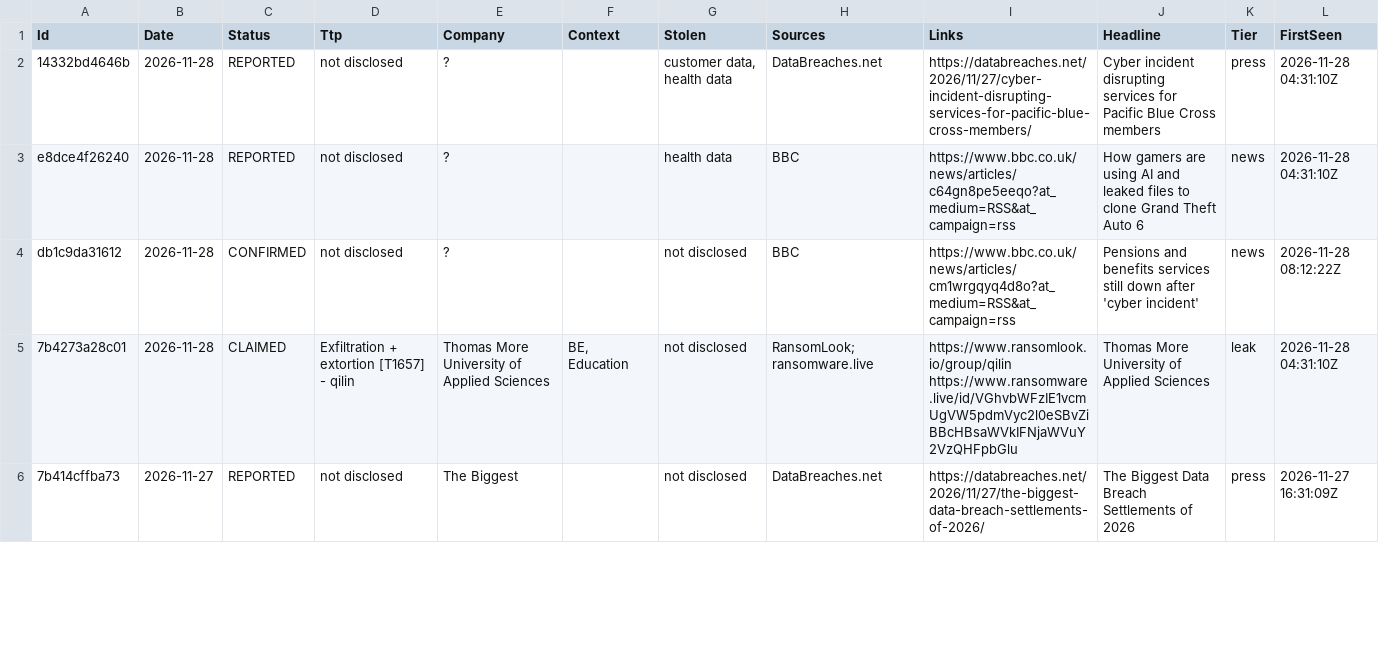
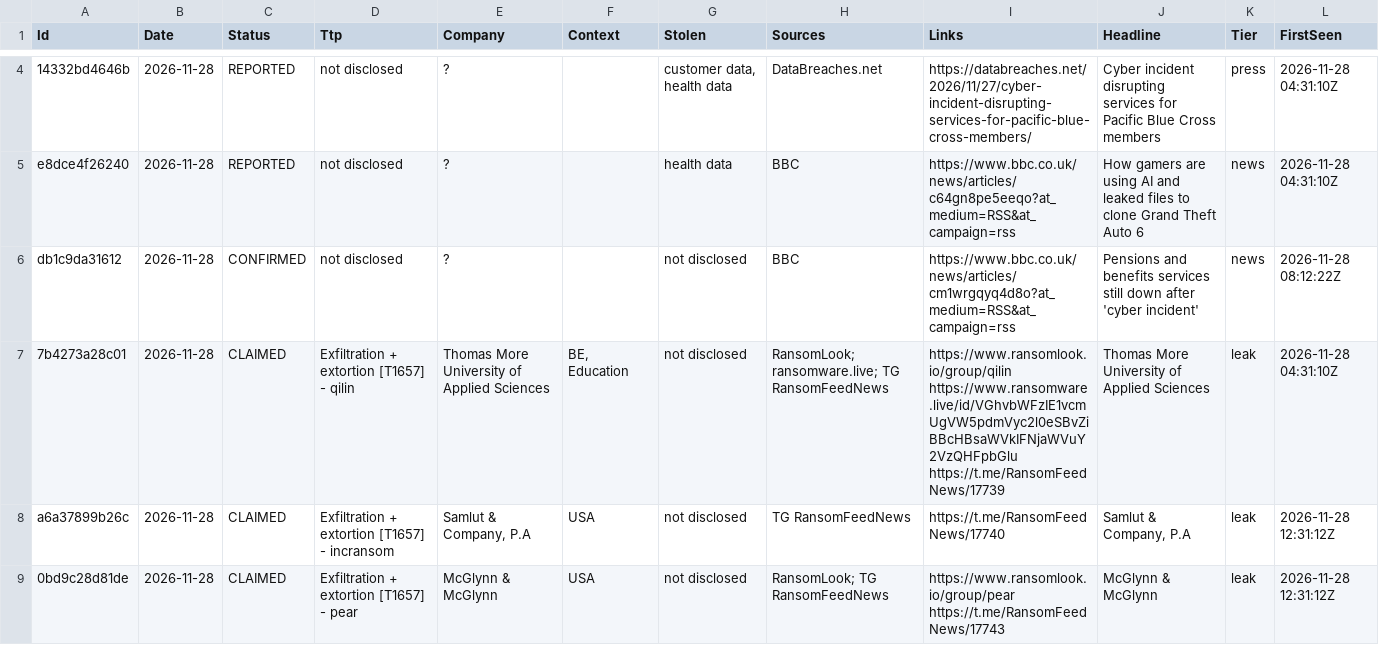
Before and after one commit to d6falcon/breach-wire, a TSV file: state/wire.tsv, drawn as a sheet; only a part is shown, gaps mark what is left out; the shorter side is filled out with more unchanged rows; the diff covers the shown part only.

Commit message:
feed: 2026-11-28 12:31 UTC

```diff
--- a/state/wire.tsv
+++ b/state/wire.tsv
@@ -4,2 +6,4 @@
 "db1c9da31612"	"2026-11-28"	"CONFIRMED"	"not disclosed"	"?"	""	"not disclosed"	"BBC"	"https://www.bbc.co.uk/news/articles/cm1wrgqyq4d8o?at_medium=RSS&at_campaign=rss"	"Pensions and benefits services still down after 'cyber incident'"	"news"	"2026-11-28 08:12:22Z"
-"7b4273a28c01"	"2026-11-28"	"CLAIMED"	"Exfiltration + extortion [T1657] - qilin"	"Thomas More University of Applied Sciences"	"BE, Education"	"not disclosed"	"RansomLook; ransomware.live"	"https://www.ransomlook.io/group/qilin https://www.ransomware.live/id/VGhvbWFzIE1vcmUgVW5pdmVyc2l0eSBvZiBBcHBsaWVkIFNjaWVuY2VzQHFpbGlu"	"Thomas More University of Applied Sciences"	"leak"	"2026-11-28 04:31:10Z"
+"7b4273a28c01"	"2026-11-28"	"CLAIMED"	"Exfiltration + extortion [T1657] - qilin"	"Thomas More University of Applied Sciences"	"BE, Education"	"not disclosed"	"RansomLook; ransomware.live; TG RansomFeedNews"	"https://www.ransomlook.io/group/qilin https://www.ransomware.live/id/VGhvbWFzIE1vcmUgVW5pdmVyc2l0eSBvZiBBcHBsaWVkIFNjaWVuY2VzQHFpbGlu https://t.me/RansomFeedNews/17739"	"Thomas More University of Applied Sciences"	"leak"	"2026-11-28 04:31:10Z"
+"a6a37899b26c"	"2026-11-28"	"CLAIMED"	"Exfiltration + extortion [T1657] - incransom"	"Samlut & Company, P.A"	"USA"	"not disclosed"	"TG RansomFeedNews"	"https://t.me/RansomFeedNews/17740"	"Samlut & Company, P.A"	"leak"	"2026-11-28 12:31:12Z"
+"0bd9c28d81de"	"2026-11-28"	"CLAIMED"	"Exfiltration + extortion [T1657] - pear"	"McGlynn & McGlynn"	"USA"	"not disclosed"	"RansomLook; TG RansomFeedNews"	"https://www.ransomlook.io/group/pear https://t.me/RansomFeedNews/17743"	"McGlynn & McGlynn"	"leak"	"2026-11-28 12:31:12Z"
```
Also changed, not shown: 5 added rows and 5 edited cells elsewhere in this file, 2 other files.
